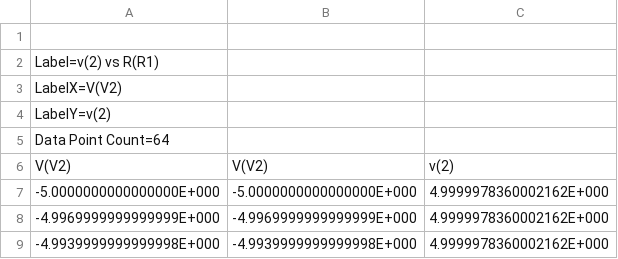
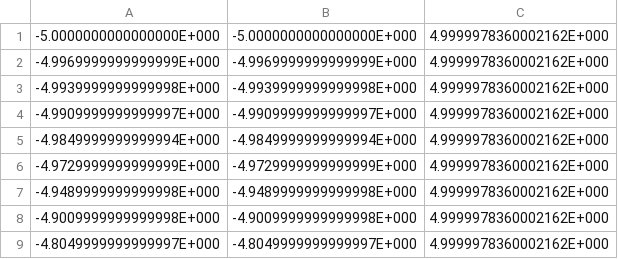
Before and after one commit to Derek21298/ece342, a CSV file: task3/NMOS_VTC_100k.CSV, drawn as a sheet; only a part is shown; the shorter side is filled out with more unchanged rows.

```diff
--- a/task3/NMOS_VTC_100k.CSV
+++ b/task3/NMOS_VTC_100k.CSV
@@ -1,7 +1 @@
-
-Label=v(2) vs R(R1)
-LabelX=V(V2)
-LabelY=v(2)
-Data Point Count=64
-V(V2),V(V2),v(2)
 -5.0000000000000000E+000,-5.0000000000000000E+000, 4.9999978360002162E+000
```
Also changed, not shown: task3/NMOS_VOLvsRD.CSV, task3/NMOS_VTC_1k.CSV, 2 other files.
